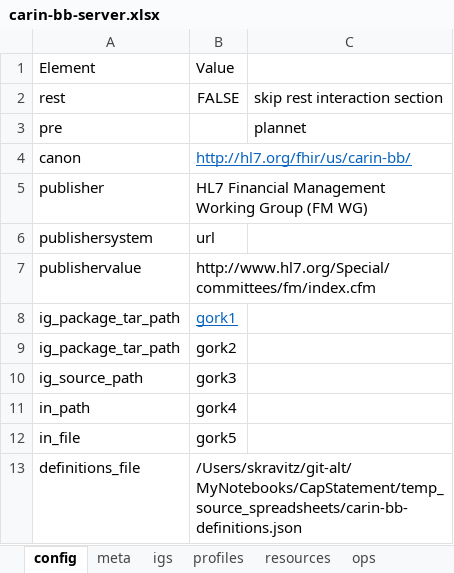
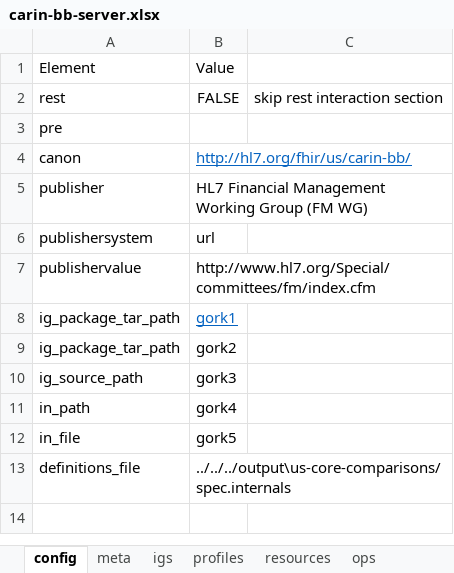
Before and after one commit to HL7/carin-bb, an Excel workbook: input/fsh/scripts/carin-bb-server.xlsx, sheet config, drawn as a sheet; values as stored, in another font and other column widths than the file's, no borders; the diff names each change by its address in the sheet, - before the commit and + after, or states it on an @@ line.

Commit message:
CapabilityStatement creation fixes

```diff
--- a/input/fsh/scripts/carin-bb-server.xlsx (sheet config)
+++ b/input/fsh/scripts/carin-bb-server.xlsx (sheet config)
-C3: plannet
+C3: (empty)
-B13: /Users/skravitz/git-alt/MyNotebooks/CapStatement/temp_source_spreadsheets/carin-bb-definitions.json
+B13: ../../../output\us-core-comparisons/spec.internals
```
Also changed, not shown: sheet sps, sheet profiles, sheet meta, 3 other files.
